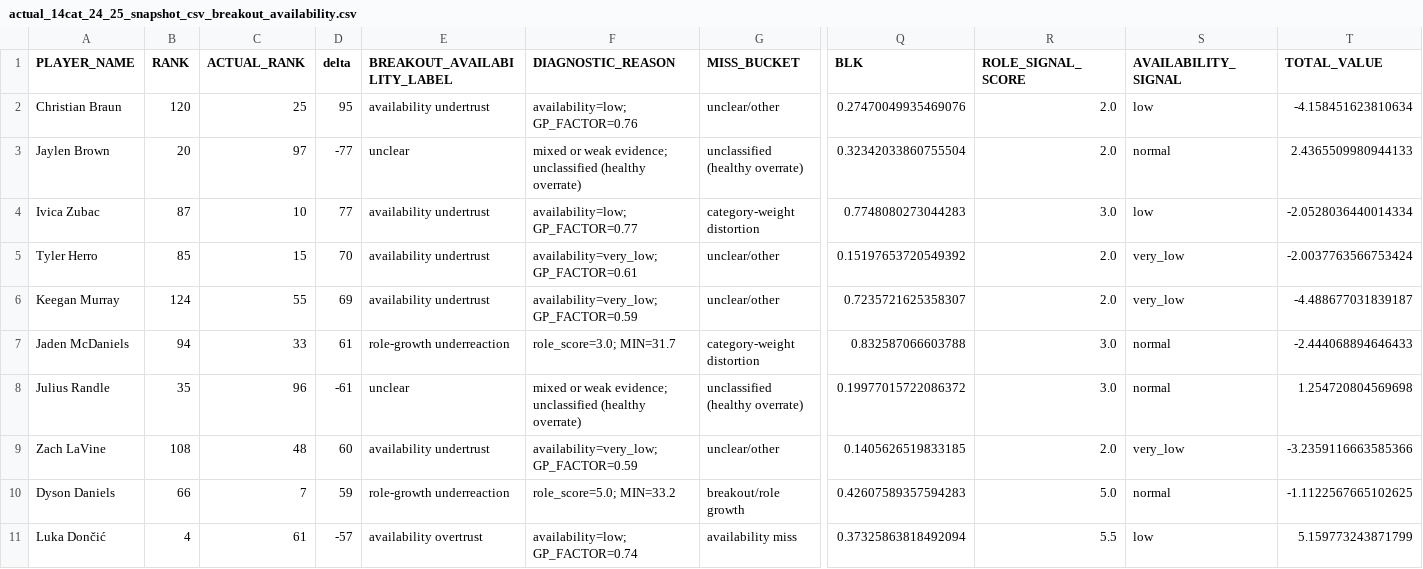
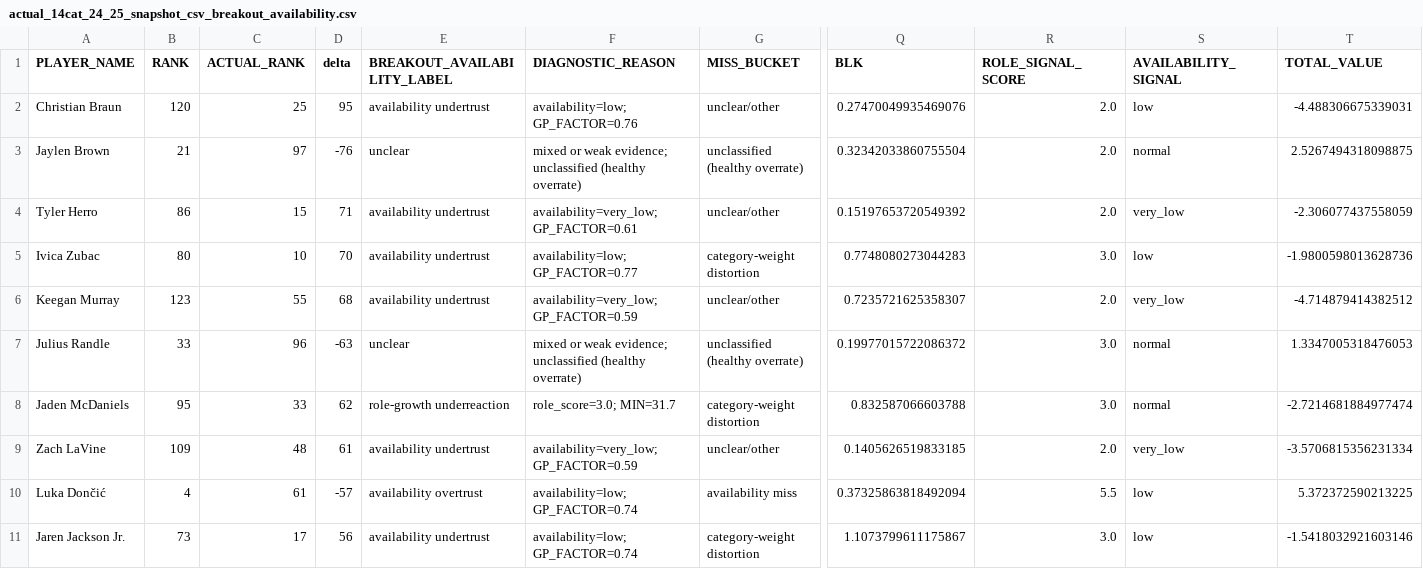
Before and after one commit to mch050916/FantasyBasketballRanking, a CSV file: diagnostics/breakout_availability/actual_14cat_24_25_snapshot_csv_breakout_availability.csv, drawn as a sheet; only a part is shown, gaps mark what is left out; removed rows and columns are numbered as before the commit, all else as after; rows hold the shown columns only; the diff names each change by its address in the sheet, - before the commit and + after, or states it on an @@ line.

```diff
--- a/diagnostics/breakout_availability/actual_14cat_24_25_snapshot_csv_breakout_availability.csv
+++ b/diagnostics/breakout_availability/actual_14cat_24_25_snapshot_csv_breakout_availability.csv
-T2 (TOTAL_VALUE): -4.158451623810634
+T2 (TOTAL_VALUE): -4.488306675339031
-B3 (RANK): 20
+B3 (RANK): 21
-D3 (delta): -77
+D3 (delta): -76
-T3 (TOTAL_VALUE): 2.4365509980944133
+T3 (TOTAL_VALUE): 2.5267494318098875
+row 4: Tyler Herro | 86 | 15 | 71 | availability undertrust | availability=very_low; GP_FACTOR=0.61 | unclear/other | 0.15197653720549392 | 2.0 | very_low | -2.306077437558059
-B5 (RANK): 87
+B5 (RANK): 80
-D5 (delta): 77
+D5 (delta): 70
-T5 (TOTAL_VALUE): -2.0528036440014334
+T5 (TOTAL_VALUE): -1.9800598013628736
-row 5: Tyler Herro | 85 | 15 | 70 | availability undertrust | availability=very_low; GP_FACTOR=0.61 | unclear/other | 0.15197653720549392 | 2.0 | very_low | -2.0037763566753424
-B6 (RANK): 124
+B6 (RANK): 123
-D6 (delta): 69
+D6 (delta): 68
-T6 (TOTAL_VALUE): -4.488677031839187
+T6 (TOTAL_VALUE): -4.714879414382512
+row 7: Julius Randle | 33 | 96 | -63 | unclear | mixed or weak evidence; unclassified (healthy overrate) | unclassified (healthy overrate) | 0.19977015722086372 | 3.0 | normal | 1.3347005318476053
-B8 (RANK): 94
+B8 (RANK): 95
-D8 (delta): 61
+D8 (delta): 62
-T8 (TOTAL_VALUE): -2.444068894646433
+T8 (TOTAL_VALUE): -2.7214681884977474
-row 8: Julius Randle | 35 | 96 | -61 | unclear | mixed or weak evidence; unclassified (healthy overrate) | unclassified (healthy overrate) | 0.19977015722086372 | 3.0 | normal | 1.254720804569698
-B9 (RANK): 108
+B9 (RANK): 109
-D9 (delta): 60
+D9 (delta): 61
-T9 (TOTAL_VALUE): -3.2359116663585366
+T9 (TOTAL_VALUE): -3.5706815356231334
-row 10: Dyson Daniels | 66 | 7 | 59 | role-growth underreaction | role_score=5.0; MIN=33.2 | breakout/role growth | 0.42607589357594283 | 5.0 | normal | -1.1122567665102625
-T10 (TOTAL_VALUE): 5.159773243871799
+T10 (TOTAL_VALUE): 5.372372590213225
+row 11: Jaren Jackson Jr. | 73 | 17 | 56 | availability undertrust | availability=low; GP_FACTOR=0.74 | category-weight distortion | 1.1073799611175867 | 3.0 | low | -1.5418032921603146
```
Also changed, not shown: diagnostics/benchmark_history.csv, diagnostics/breakout_availability/actual_14cat_25_26_snapshot_csv_breakout_availability.csv, 25 other files.
